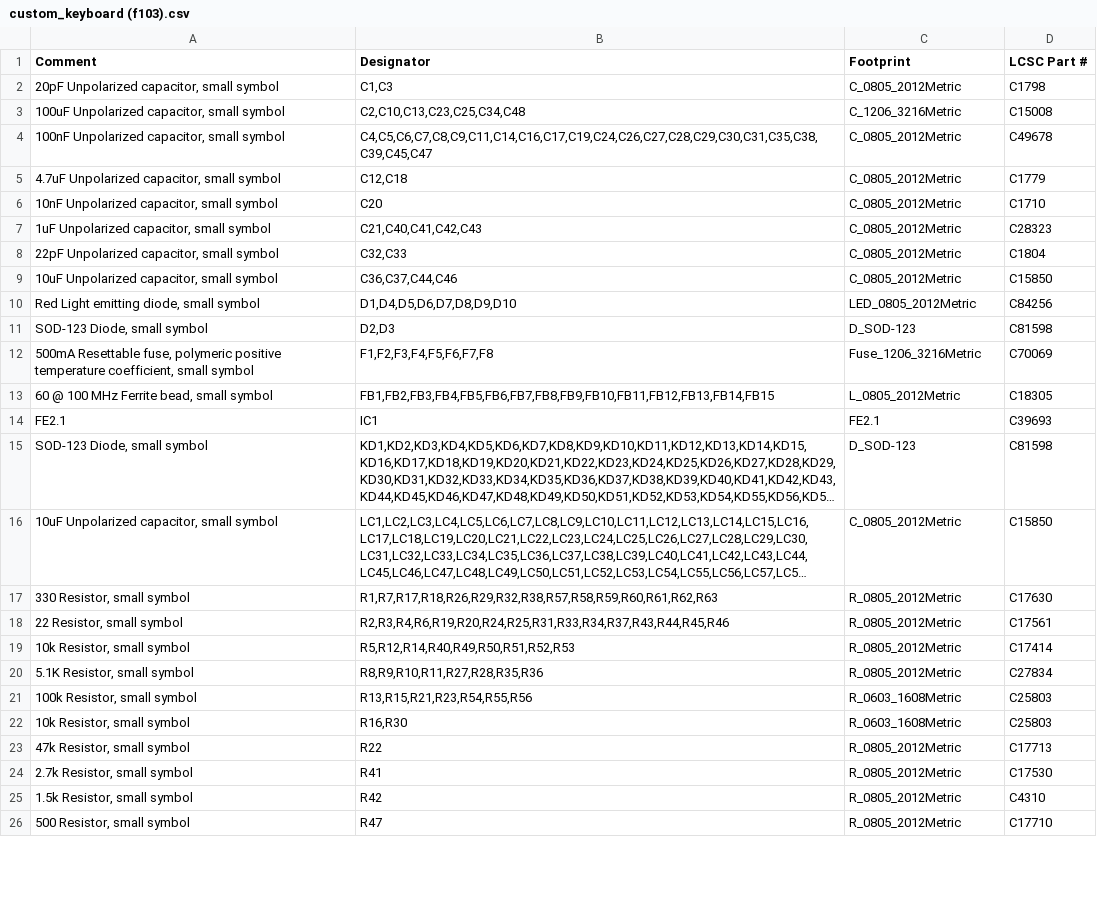
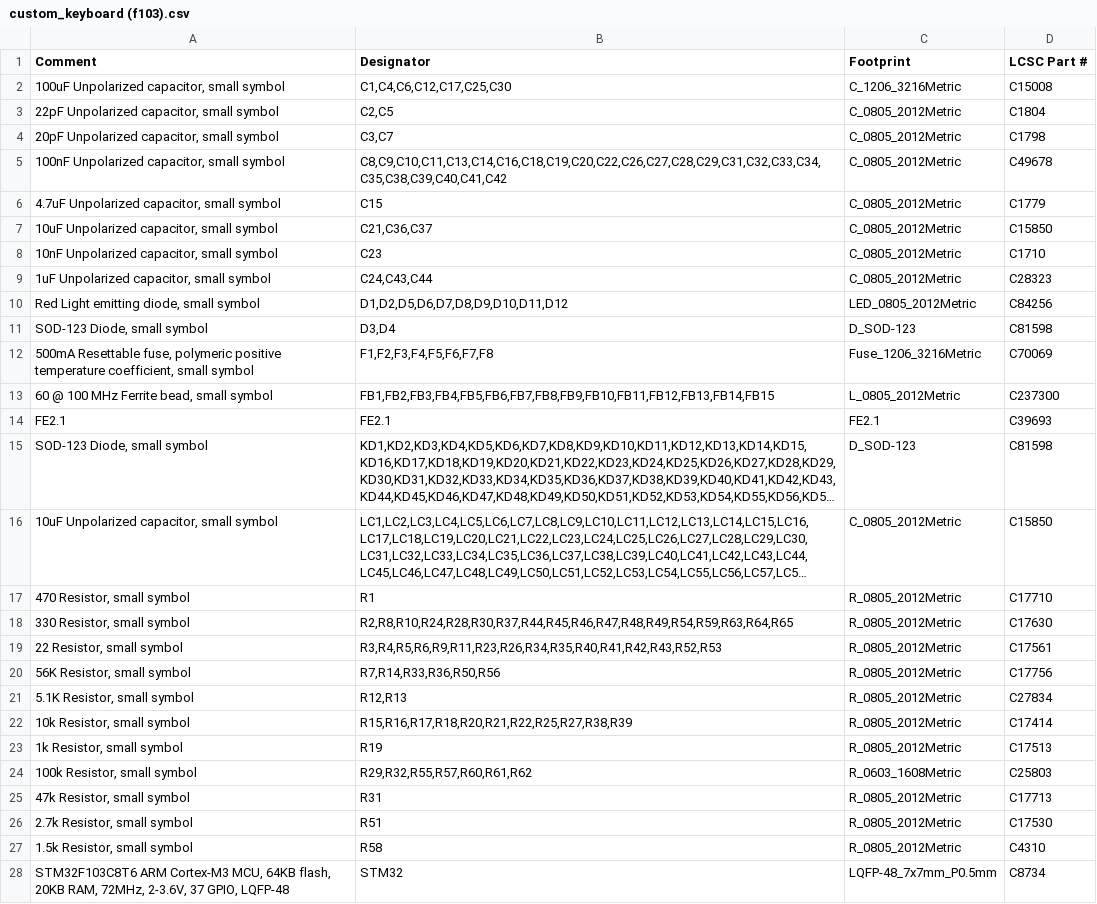
Before and after one commit to howardt12345/keyboard0, a CSV file: PCB/Gerber/Draft 1-4/custom_keyboard (f103).csv, drawn as a sheet; only a part is shown; long unchanged cells end in …; removed rows and columns are numbered as before the commit, all else as after; the diff covers the shown part only; the diff names each change by its address in the sheet, - before the commit and + after, or states it on an @@ line.

```diff
--- a/PCB/Gerber/Draft 1-4/custom_keyboard (f103).csv
+++ b/PCB/Gerber/Draft 1-4/custom_keyboard (f103).csv
-row 2: 20pF Unpolarized capacitor, small symbol | C1,C3 | C_0805_2012Metric | C1798
-B2 (Designator): C2,C10,C13,C23,C25,C34,C48
+B2 (Designator): C1,C4,C6,C12,C17,C25,C30
+row 3: 22pF Unpolarized capacitor, small symbol | C2,C5 | C_0805_2012Metric | C1804
+row 4: 20pF Unpolarized capacitor, small symbol | C3,C7 | C_0805_2012Metric | C1798
-B5 (Designator): C4,C5,C6,C7,C8,C9,C11,C14,C16,C17,C19,C24,C26,C27,C28,C29,C30,C31,C35,C38,C39,C45,C47
+B5 (Designator): C8,C9,C10,C11,C13,C14,C16,C18,C19,C20,C22,C26,C27,C28,C29,C31,C32,C33,C34,C35,C38,C39,C40,C41,C42
-B6 (Designator): C12,C18
+B6 (Designator): C15
+row 7: 10uF Unpolarized capacitor, small symbol | C21,C36,C37 | C_0805_2012Metric | C15850
-B8 (Designator): C20
+B8 (Designator): C23
-B9 (Designator): C21,C40,C41,C42,C43
+B9 (Designator): C24,C43,C44
-row 8: 22pF Unpolarized capacitor, small symbol | C32,C33 | C_0805_2012Metric | C1804
-row 9: 10uF Unpolarized capacitor, small symbol | C36,C37,C44,C46 | C_0805_2012Metric | C15850
-B10 (Designator): D1,D4,D5,D6,D7,D8,D9,D10
+B10 (Designator): D1,D2,D5,D6,D7,D8,D9,D10,D11,D12
-B11 (Designator): D2,D3
+B11 (Designator): D3,D4
-D13 (LCSC Part #): C18305
+D13 (LCSC Part #): C237300
-B14 (Designator): IC1
+B14 (Designator): FE2.1
+row 17: 470 Resistor, small symbol | R1 | R_0805_2012Metric | C17710
-B18 (Designator): R1,R7,R17,R18,R26,R29,R32,R38,R57,R58,R59,R60,R61,R62,R63
+B18 (Designator): R2,R8,R10,R24,R28,R30,R37,R44,R45,R46,R47,R48,R49,R54,R59,R63,R64,R65
-B19 (Designator): R2,R3,R4,R6,R19,R20,R24,R25,R31,R33,R34,R37,R43,R44,R45,R46
+B19 (Designator): R3,R4,R5,R6,R9,R11,R23,R26,R34,R35,R40,R41,R42,R43,R52,R53
+row 20: 56K Resistor, small symbol | R7,R14,R33,R36,R50,R56 | R_0805_2012Metric | C17756
+row 21: 5.1K Resistor, small symbol | R12,R13 | R_0805_2012Metric | C27834
-B22 (Designator): R5,R12,R14,R40,R49,R50,R51,R52,R53
+B22 (Designator): R15,R16,R17,R18,R20,R21,R22,R25,R27,R38,R39
-row 20: 5.1K Resistor, small symbol | R8,R9,R10,R11,R27,R28,R35,R36 | R_0805_2012Metric | C27834
+row 23: 1k Resistor, small symbol | R19 | R_0805_2012Metric | C17513
-B24 (Designator): R13,R15,R21,R23,R54,R55,R56
+B24 (Designator): R29,R32,R55,R57,R60,R61,R62
-row 22: 10k Resistor, small symbol | R16,R30 | R_0603_1608Metric | C25803
-B25 (Designator): R22
+B25 (Designator): R31
-B26 (Designator): R41
+B26 (Designator): R51
-B27 (Designator): R42
+B27 (Designator): R58
-row 26: 500 Resistor, small symbol | R47 | R_0805_2012Metric | C17710
+row 28: STM32F103C8T6 ARM Cortex-M3 MCU, 64KB flash, 20KB RAM, 72MHz, 2-3.6V, 37 GPIO, LQFP-48 | STM32 | LQFP-48_7x7mm_P0.5mm | C8734
```
Also changed, not shown: 3 added rows, 3 removed rows and 10 edited cells elsewhere in this file, PCB/Gerber/Draft 1-4/custom_keyboard (f103)-bottom-pos.csv, 14 other files.
